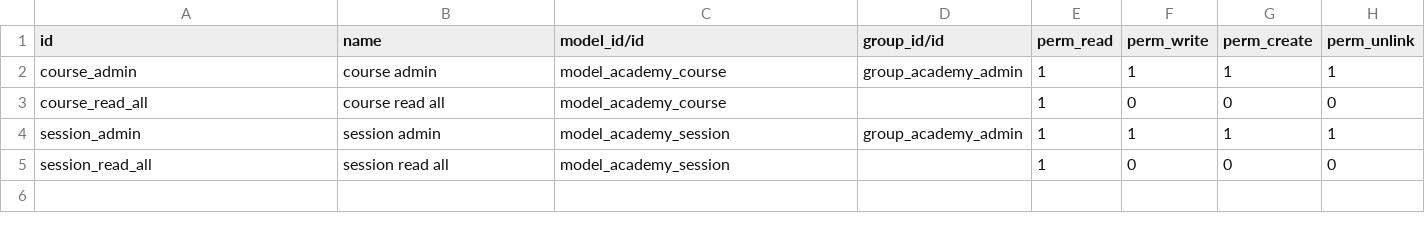
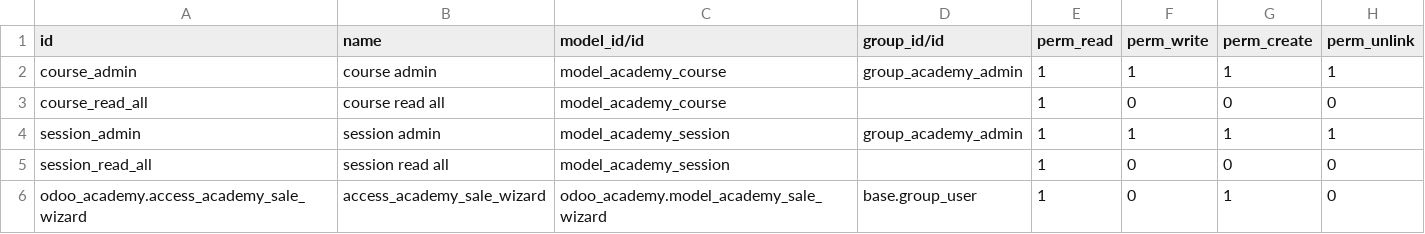
Before and after one commit to fsrs-odoo/odoo-technical-training, a CSV file: odoo_academy/security/ir.model.access.csv, drawn as a sheet; the diff names each change by its address in the sheet, - before the commit and + after, or states it on an @@ line.

```diff
--- a/odoo_academy/security/ir.model.access.csv
+++ b/odoo_academy/security/ir.model.access.csv
+row 6: odoo_academy.access_academy_sale_wizard | access_academy_sale_wizard | odoo_academy.model_academy_sale_wizard | base.group_user | 1 | 0 | 1 | 0
```
Also changed, not shown: 10 other files.
